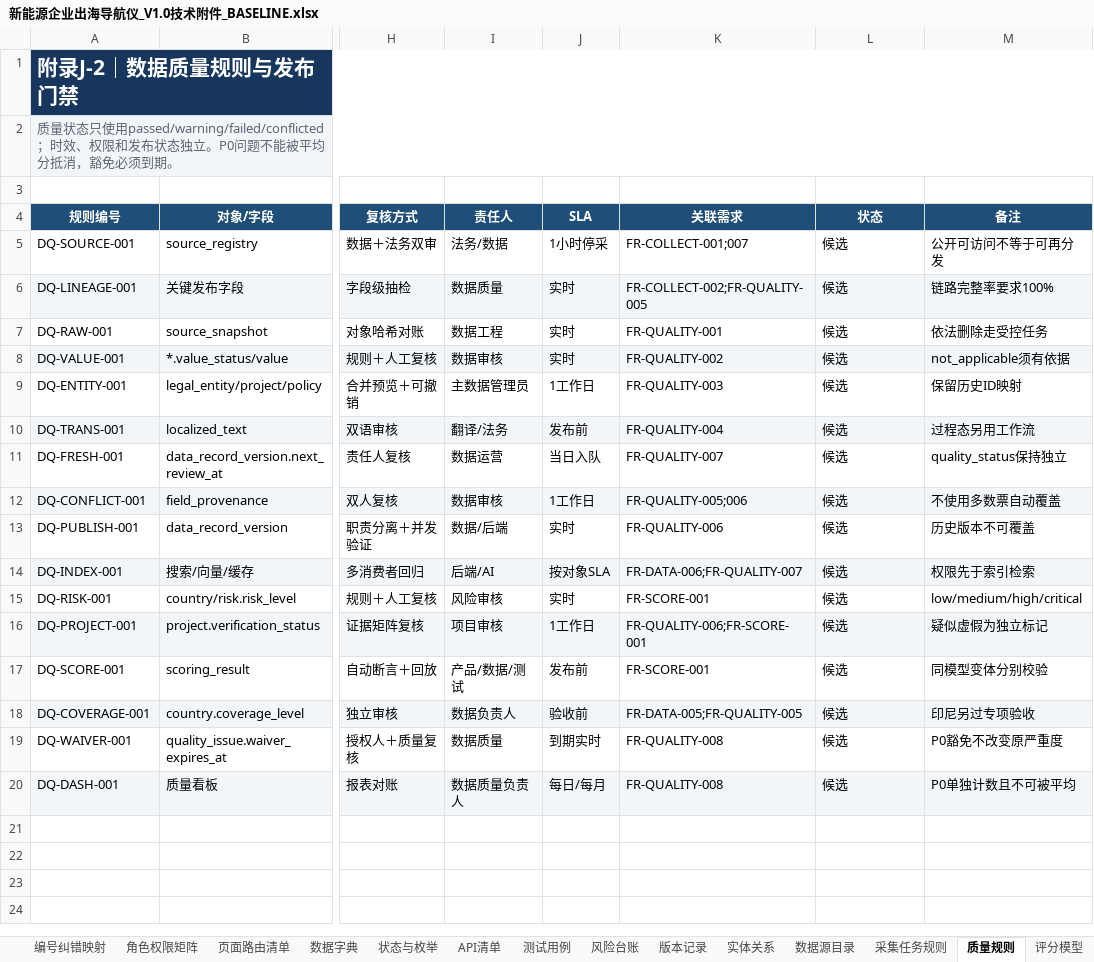
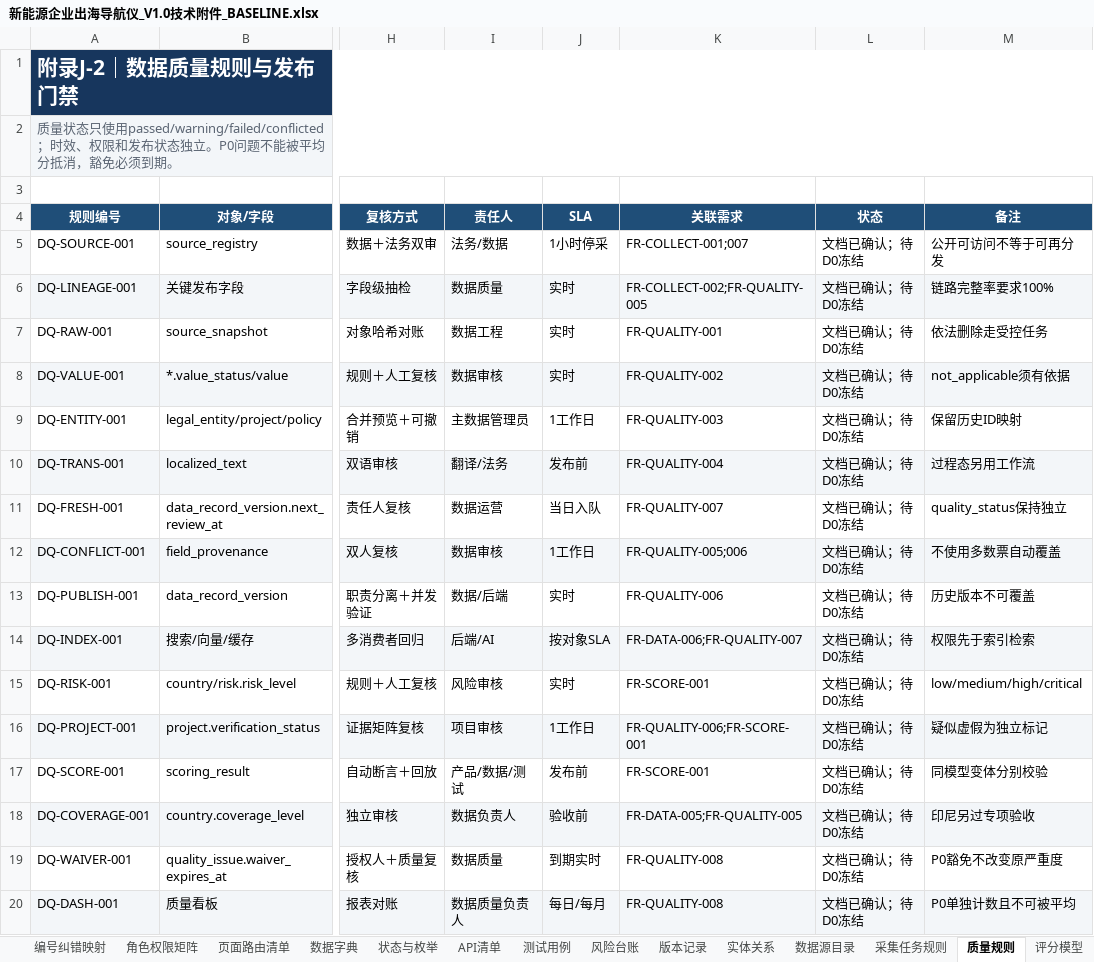
Before and after one commit to zhaofei0923/navigator, an Excel workbook: doc/doc/新能源企业出海导航仪_V1.0技术附件_BASELINE.xlsx, sheet 质量规则, drawn as a sheet; only a part is shown, gaps mark what is left out; values as stored, in another font and other column widths than the file's, no borders; table styles not drawn; the diff names each change by its address in the sheet, - before the commit and + after, or states it on an @@ line.

```diff
--- a/doc/doc/新能源企业出海导航仪_V1.0技术附件_BASELINE.xlsx (sheet 质量规则)
+++ b/doc/doc/新能源企业出海导航仪_V1.0技术附件_BASELINE.xlsx (sheet 质量规则)
-L5:L20 (状态): 候选
+L5:L20 (状态): 文档已确认；待D0冻结
```
Also changed, not shown: sheet 页面路由清单, sheet 评分模型, sheet 测试用例, sheet API清单, sheet 功能优先级, sheet 附件总览, 17 more sheets, doc/doc/新能源企业出海导航仪_D0数据标准冻结执行台账.xlsx, 6 other files.
